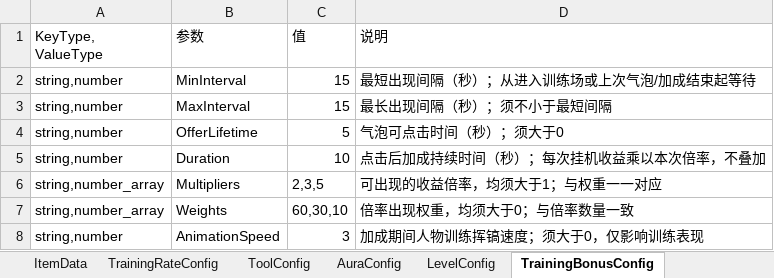
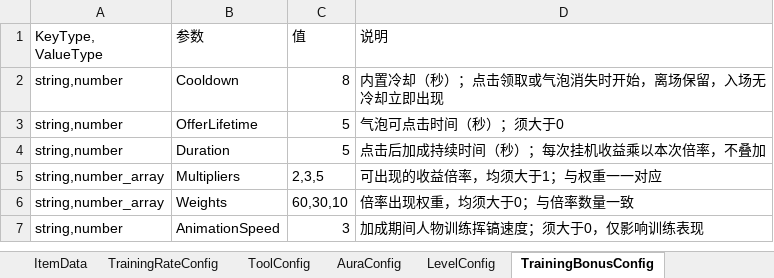
Before and after one commit to Lanransh/Roblox_Y1, an Excel workbook: 配置文档/GameConfig.xlsx, sheet TrainingBonusConfig, drawn as a sheet; values as stored, in another font and other column widths than the file's, no borders; removed rows and columns are numbered as before the commit, all else as after; the diff names each change by its address in the sheet, - before the commit and + after, or states it on an @@ line.

```diff
--- a/配置文档/GameConfig.xlsx (sheet TrainingBonusConfig)
+++ b/配置文档/GameConfig.xlsx (sheet TrainingBonusConfig)
-row 2: string,number | MinInterval | 15 | 最短出现间隔（秒）；从进入训练场或上次气泡/加成结束起等待
-row 3: string,number | MaxInterval | 15 | 最长出现间隔（秒）；须不小于最短间隔
+row 2: string,number | Cooldown | 8 | 内置冷却（秒）；点击领取或气泡消失时开始，离场保留，入场无冷却立即出现
-C4 (值): 10
+C4 (值): 5
```
Also changed, not shown: 2 other files.
